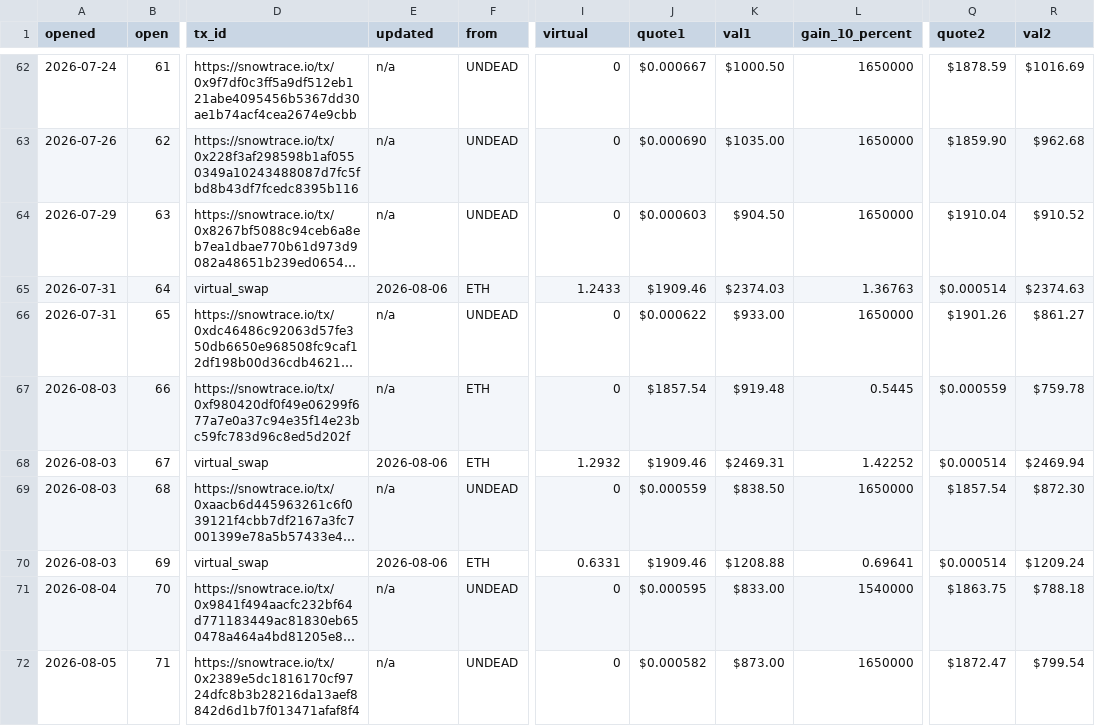
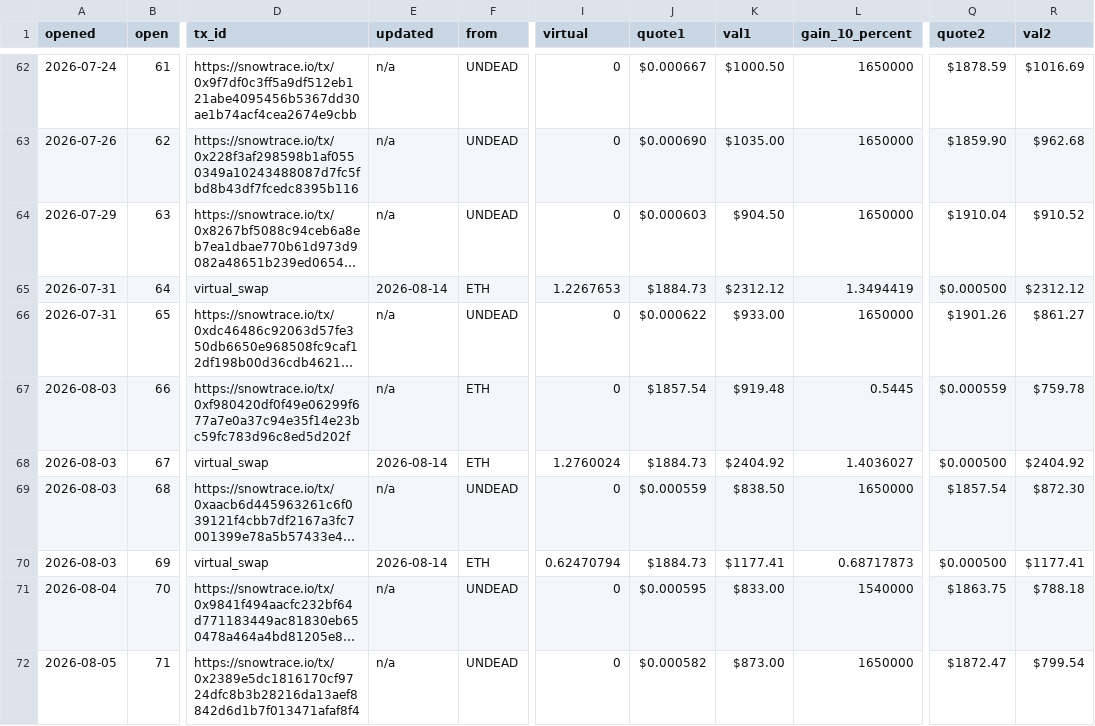
Before and after one commit to pivoteur/pivoteur.github.io, a TSV file: data/pivots/open/raw/eth-undead.tsv, drawn as a sheet; only a part is shown, gaps mark what is left out; long unchanged cells end in …; the diff names each change by its address in the sheet, - before the commit and + after, or states it on an @@ line.

```diff
--- a/data/pivots/open/raw/eth-undead.tsv
+++ b/data/pivots/open/raw/eth-undead.tsv
-E65 (updated): 2026-08-06
+E65 (updated): 2026-08-14
-I65 (virtual): 1.2433
+I65 (virtual): 1.2267653
-J65 (quote1): $1909.46
+J65 (quote1): $1884.73
-K65 (val1): $2374.03
+K65 (val1): $2312.12
-L65 (gain_10_percent): 1.36763
+L65 (gain_10_percent): 1.3494419
-Q65 (quote2): $0.000514
+Q65 (quote2): $0.000500
-R65 (val2): $2374.63
+R65 (val2): $2312.12
-E68 (updated): 2026-08-06
+E68 (updated): 2026-08-14
-I68 (virtual): 1.2932
+I68 (virtual): 1.2760024
-J68 (quote1): $1909.46
+J68 (quote1): $1884.73
-K68 (val1): $2469.31
+K68 (val1): $2404.92
-L68 (gain_10_percent): 1.42252
+L68 (gain_10_percent): 1.4036027
-Q68 (quote2): $0.000514
+Q68 (quote2): $0.000500
-R68 (val2): $2469.94
+R68 (val2): $2404.92
-E70 (updated): 2026-08-06
+E70 (updated): 2026-08-14
-I70 (virtual): 0.6331
+I70 (virtual): 0.62470794
-J70 (quote1): $1909.46
+J70 (quote1): $1884.73
-K70 (val1): $1208.88
+K70 (val1): $1177.41
-L70 (gain_10_percent): 0.69641
+L70 (gain_10_percent): 0.68717873
-Q70 (quote2): $0.000514
+Q70 (quote2): $0.000500
-R70 (val2): $1209.24
+R70 (val2): $1177.41
```
Also changed, not shown: data/pivots/open/raw/btc-undead.tsv, data/pivots/open/raw/undead-usdc.tsv.
